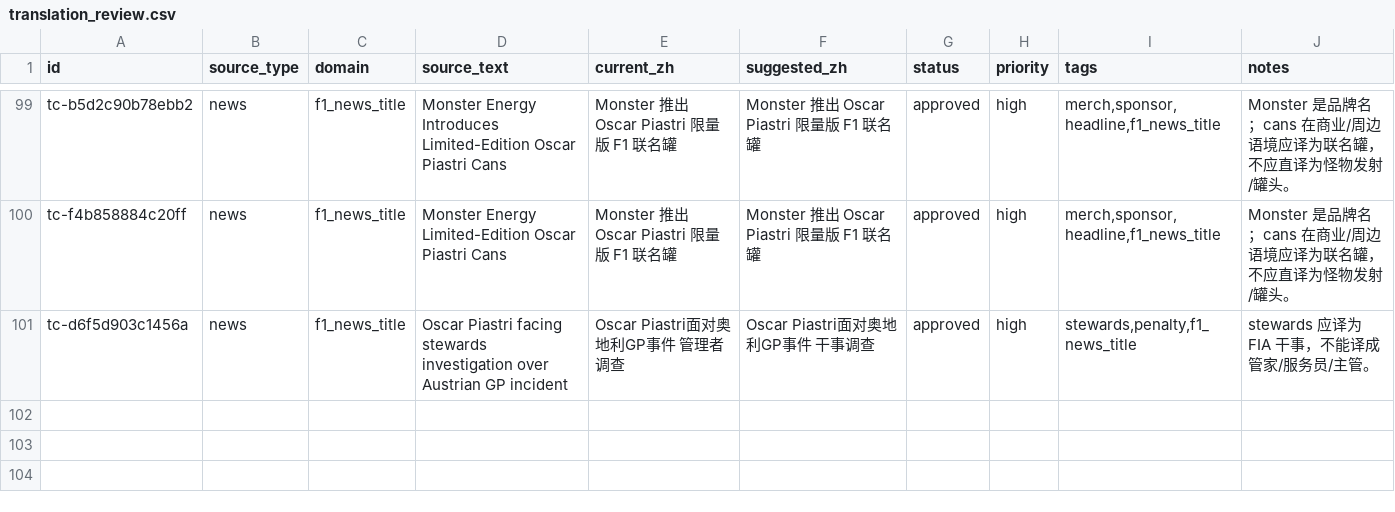
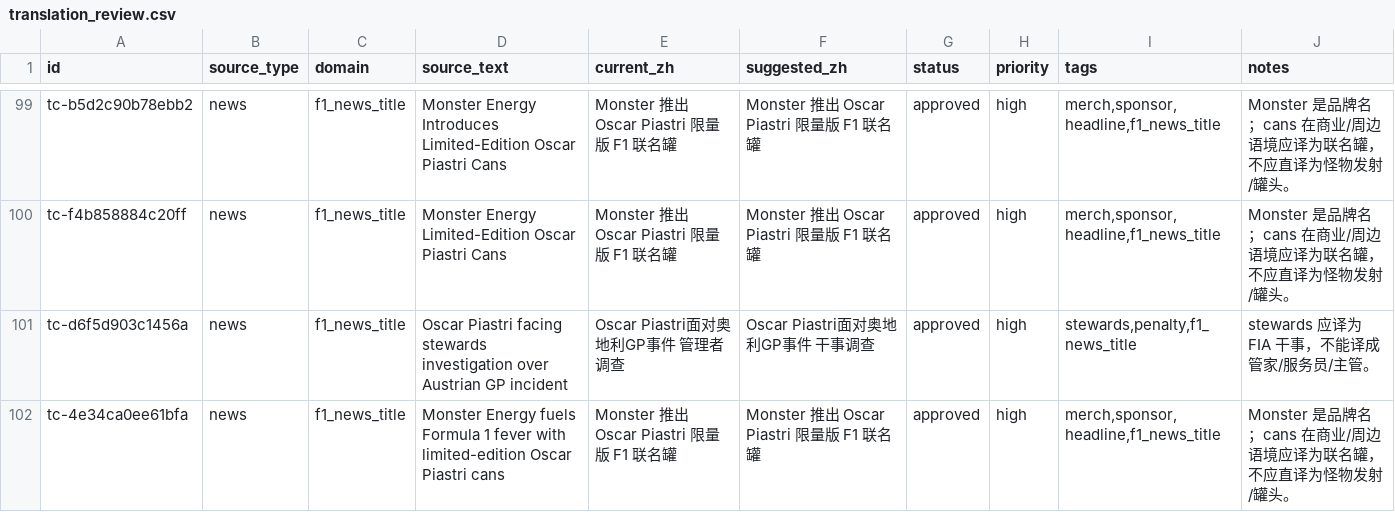
Before and after one commit to ZnonYmitY/piasnews, a CSV file: data/translation_review.csv, drawn as a sheet; only a part is shown, gaps mark what is left out.

```diff
--- a/data/translation_review.csv
+++ b/data/translation_review.csv
@@ -101 +101,2 @@ tc-f4b858884c20ff,news,f1_news_title,Monster Energy Limited-Edition Oscar Piastr
 tc-d6f5d903c1456a,news,f1_news_title,Oscar Piastri facing stewards investigation over Austrian GP incident,Oscar Piastri面对奥地利GP事件 管理者调查,Oscar Piastri面对奥地利GP事件 干事调查,approved,high,"stewards,penalty,f1_news_title",stewards 应译为 FIA 干事，不能译成管家/服务员/主管。
+tc-4e34ca0ee61bfa,news,f1_news_title,Monster Energy fuels Formula 1 fever with limited-edition Oscar Piastri cans,Monster 推出 Oscar Piastri 限量版 F1 联名罐,Monster 推出 Oscar Piastri 限量版 F1 联名罐,approved,high,"merch,sponsor,headline,f1_news_title",Monster 是品牌名；cans 在商业/周边语境应译为联名罐，不应直译为怪物发射/罐头。
```
Also changed, not shown: data/translation_candidates.csv, 5 other files.
